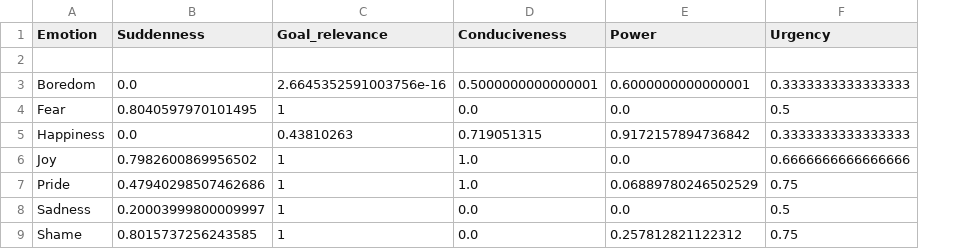
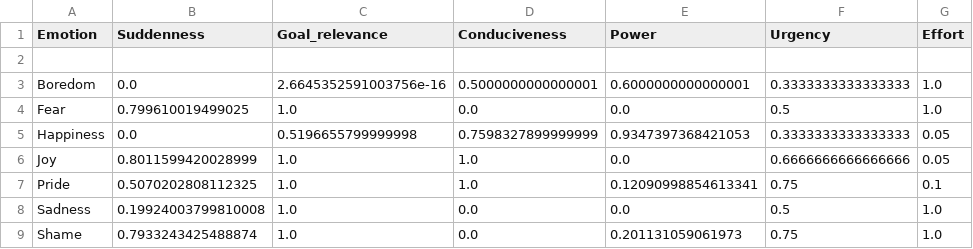
Before and after one commit to jeet0407/Cognitive-Learning, a CSV file: Exp1_2/data/model_result.csv, drawn as a sheet; the diff names each change by its address in the sheet, - before the commit and + after, or states it on an @@ line.

```diff
--- a/Exp1_2/data/model_result.csv
+++ b/Exp1_2/data/model_result.csv
+column G (Effort), rows 3-9: 1.0 | 1.0 | 0.05 | 0.05 | 0.1 | 1.0 | 1.0
-B4 (Suddenness): 0.8040597970101495
+B4 (Suddenness): 0.799610019499025
-C4 (Goal_relevance): 1
+C4 (Goal_relevance): 1.0
-C5 (Goal_relevance): 0.43810263
+C5 (Goal_relevance): 0.5196655799999998
-D5 (Conduciveness): 0.719051315
+D5 (Conduciveness): 0.7598327899999999
-E5 (Power): 0.9172157894736842
+E5 (Power): 0.9347397368421053
-B6 (Suddenness): 0.7982600869956502
+B6 (Suddenness): 0.8011599420028999
-C6:C9 (Goal_relevance): 1
+C6:C9 (Goal_relevance): 1.0
-B7 (Suddenness): 0.47940298507462686
+B7 (Suddenness): 0.5070202808112325
-E7 (Power): 0.06889780246502529
+E7 (Power): 0.12090998854613341
-B8 (Suddenness): 0.20003999800009997
+B8 (Suddenness): 0.19924003799810008
-B9 (Suddenness): 0.8015737256243585
+B9 (Suddenness): 0.7933243425488874
-E9 (Power): 0.257812821122312
+E9 (Power): 0.201131059061973
```
Also changed, not shown: Exp1_2/data/classifier_test.csv, Exp1_2/data/svm_free_0.0032_var.csv, 36 other files.
